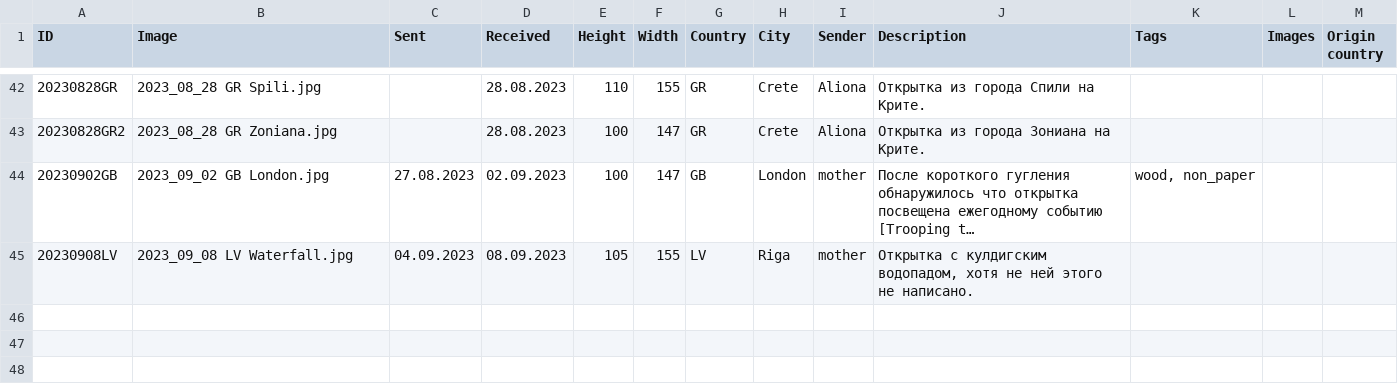
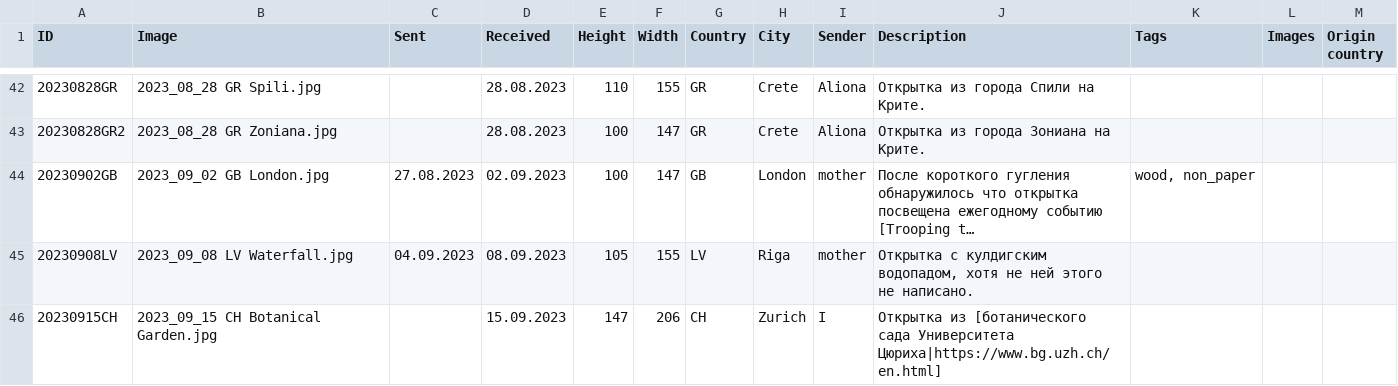
Before and after one commit to KarinaCher/collection, a TSV file: src/main/resources/Postcard collection - 2023.tsv, drawn as a sheet; only a part is shown, gaps mark what is left out; long unchanged cells end in ….

```diff
--- a/src/main/resources/Postcard collection - 2023.tsv
+++ b/src/main/resources/Postcard collection - 2023.tsv
@@ -45 +45,2 @@ ID	Image	Sent	Received	Height	Width	Country	City	Sender	Description	Tags	Images
 20230908LV	2023_09_08 LV Waterfall.jpg	04.09.2023	08.09.2023	105	155	LV	Riga	mother	Открытка с кулдигским водопадом, хотя не ней этого не написано.			
+20230915CH	2023_09_15 CH Botanical Garden.jpg		15.09.2023	147	206	CH	Zurich	I	Открытка из [ботанического сада Университета Цюриха|https://www.bg.uzh.ch/en.html]			
```
Also changed, not shown: 1 other file.
